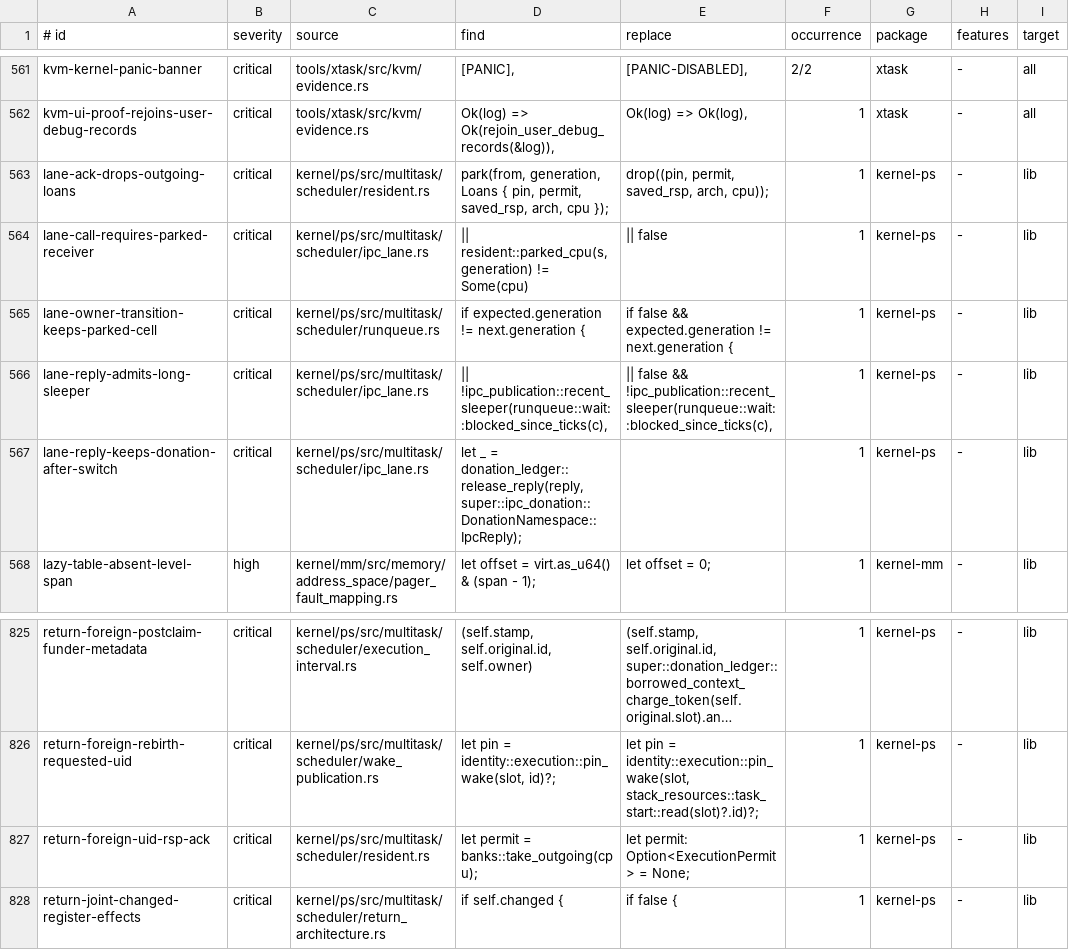
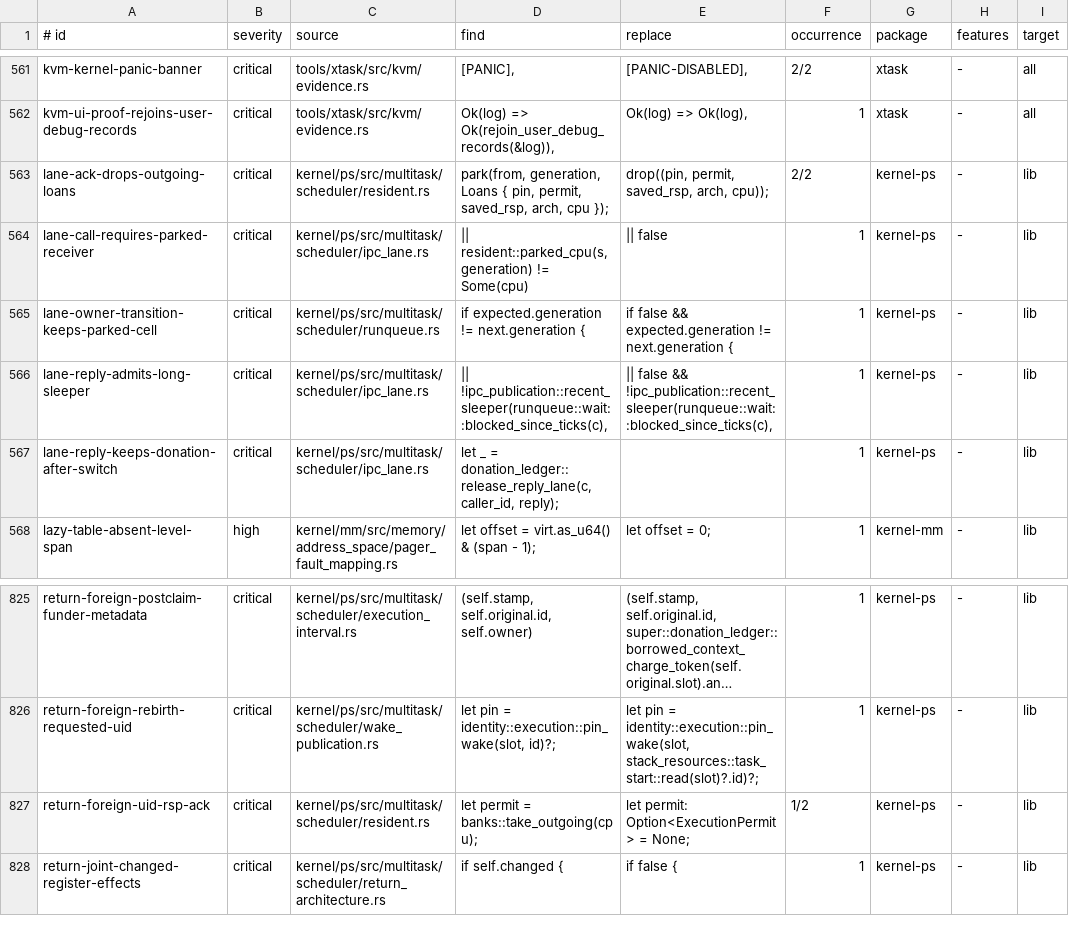
Before and after one commit to ierwarf/rustos, a TSV file: formal/implementation-mutations.tsv, drawn as a sheet; only a part is shown, gaps mark what is left out; long unchanged cells end in …; the diff names each change by its address in the sheet, - before the commit and + after, or states it on an @@ line.

```diff
--- a/formal/implementation-mutations.tsv
+++ b/formal/implementation-mutations.tsv
-F563 (occurrence): 1
+F563 (occurrence): 2/2
-D567 (find): …_ = donation_ledger::release_reply(reply, super::ipc_donation::DonationNamespace::IpcReply);
+D567 (find): …_ = donation_ledger::release_reply_lane(c, caller_id, reply);
-F827 (occurrence): 1
+F827 (occurrence): 1/2
```
Also changed, not shown: 27 other files.
